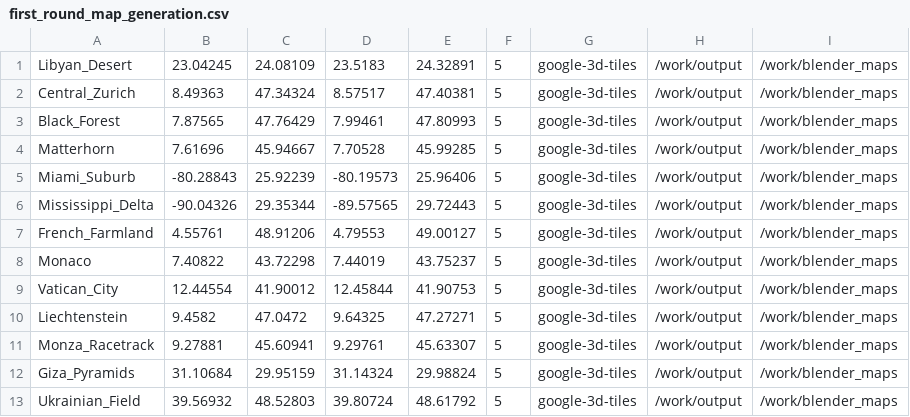
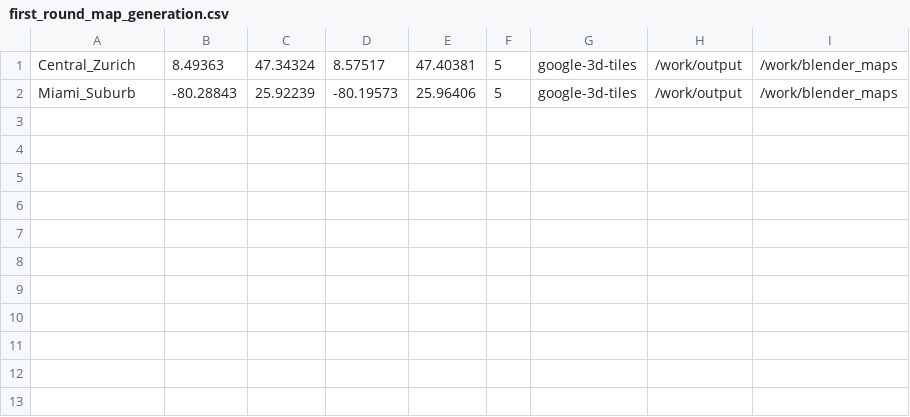
Before and after one commit to frede791/sdf_map_generation, a CSV file: first_round_map_generation.csv, drawn as a sheet.

Commit message:
two maps to start with
Signed-off-by: frederik <frederik.anilmarkus@gmail.com>

```diff
--- a/first_round_map_generation.csv
+++ b/first_round_map_generation.csv
@@ -1,13 +1,2 @@
-Libyan_Desert,23.04245,24.08109,23.5183,24.32891,5,google-3d-tiles,/work/output,/work/blender_maps
 Central_Zurich,8.49363,47.34324,8.57517,47.40381,5,google-3d-tiles,/work/output,/work/blender_maps
-Black_Forest,7.87565,47.76429,7.99461,47.80993,5,google-3d-tiles,/work/output,/work/blender_maps
-Matterhorn,7.61696,45.94667,7.70528,45.99285,5,google-3d-tiles,/work/output,/work/blender_maps
 Miami_Suburb,-80.28843,25.92239,-80.19573,25.96406,5,google-3d-tiles,/work/output,/work/blender_maps
-Mississippi_Delta,-90.04326,29.35344,-89.57565,29.72443,5,google-3d-tiles,/work/output,/work/blender_maps
-French_Farmland,4.55761,48.91206,4.79553,49.00127,5,google-3d-tiles,/work/output,/work/blender_maps
-Monaco,7.40822,43.72298,7.44019,43.75237,5,google-3d-tiles,/work/output,/work/blender_maps
-Vatican_City,12.44554,41.90012,12.45844,41.90753,5,google-3d-tiles,/work/output,/work/blender_maps
-Liechtenstein,9.4582,47.0472,9.64325,47.27271,5,google-3d-tiles,/work/output,/work/blender_maps
-Monza_Racetrack,9.27881,45.60941,9.29761,45.63307,5,google-3d-tiles,/work/output,/work/blender_maps
-Giza_Pyramids,31.10684,29.95159,31.14324,29.98824,5,google-3d-tiles,/work/output,/work/blender_maps
-Ukrainian_Field,39.56932,48.52803,39.80724,48.61792,5,google-3d-tiles,/work/output,/work/blender_maps
```
